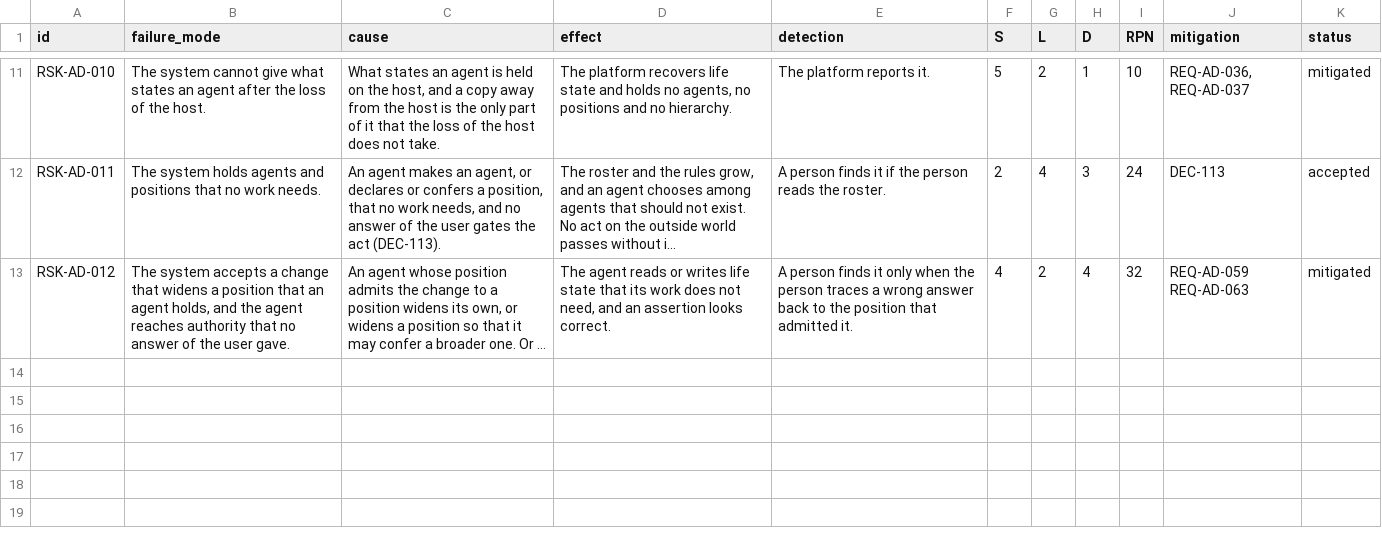
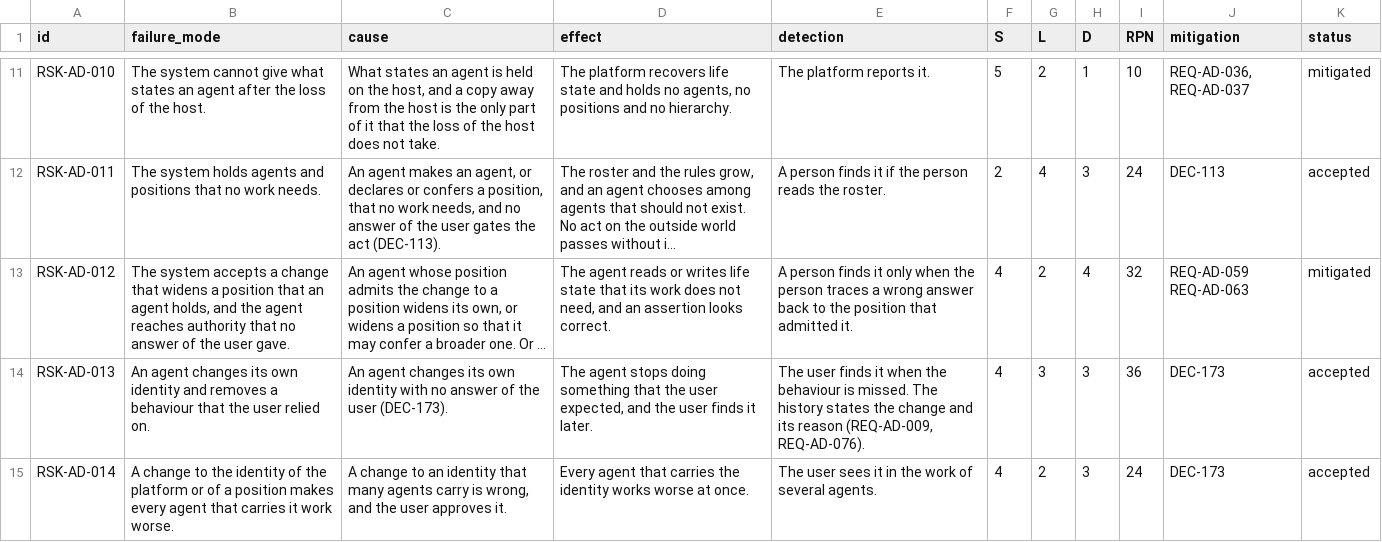
Before and after one commit to amit-wei/pendentive, a CSV file: model/product/agent_definition/agent_definition_risks.csv, drawn as a sheet; only a part is shown, gaps mark what is left out; long unchanged cells end in …; the diff names each change by its address in the sheet, - before the commit and + after, or states it on an @@ line.

```diff
--- a/model/product/agent_definition/agent_definition_risks.csv
+++ b/model/product/agent_definition/agent_definition_risks.csv
+row 14: RSK-AD-013 | An agent changes its own identity and removes a behaviour that the user relied on. | An agent changes its own identity with no answer of the user (DEC-173). | The agent stops doing something that the user expected, and the user finds it later. | The user finds it when the behaviour is missed. The history states the change and its reason (REQ-AD-009, REQ-AD-076). | 4 | 3 | 3 | 36 | DEC-173 | accepted
+row 15: RSK-AD-014 | A change to the identity of the platform or of a position makes every agent that carries it work worse. | A change to an identity that many agents carry is wrong, and the user approves it. | Every agent that carries the identity works worse at once. | The user sees it in the work of several agents. | 4 | 2 | 3 | 24 | DEC-173 | accepted
```
Also changed, not shown: model/product/agent_definition/agent_definition_requirements.csv, model/product/product_interfaces.csv, 23 other files.
